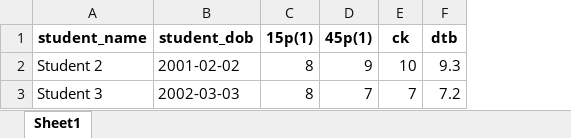
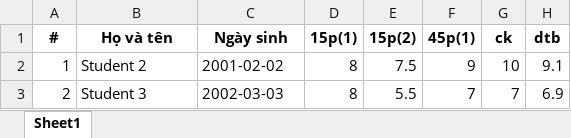
Before and after one commit to KemVanii/QuanLyHocSinh, an Excel workbook: app/10-1_Toán_HK1_24-25.xlsx, sheet Sheet1, drawn as a sheet; values as stored, in another font and other column widths than the file's, no borders; addresses are those after the commit; the diff names each change by its address in the sheet, - before the commit and + after, or states it on an @@ line.

```diff
--- a/app/10-1_Toán_HK1_24-25.xlsx (sheet Sheet1)
+++ b/app/10-1_Toán_HK1_24-25.xlsx (sheet Sheet1)
+column A (#), rows 2-3: 1 | 2
+column E (15p(2)), rows 2-3: 7.5 | 5.5
-B1: student_name
+B1: Họ và tên
-C1: student_dob
+C1: Ngày sinh
-H2 (dtb): 9.3
+H2 (dtb): 9.1
-H3 (dtb): 7.2
+H3 (dtb): 6.9
```
Also changed, not shown: 3 other files.
